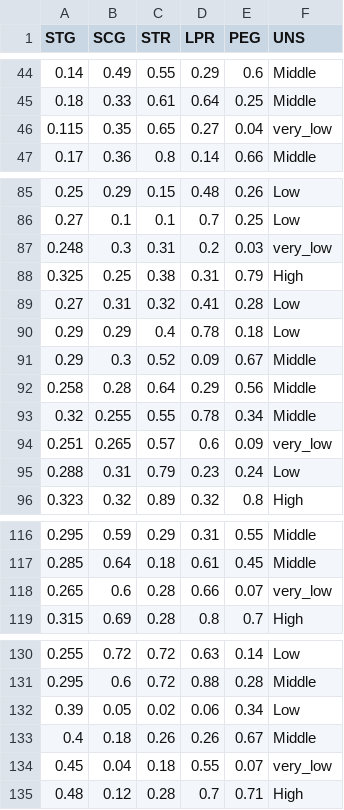
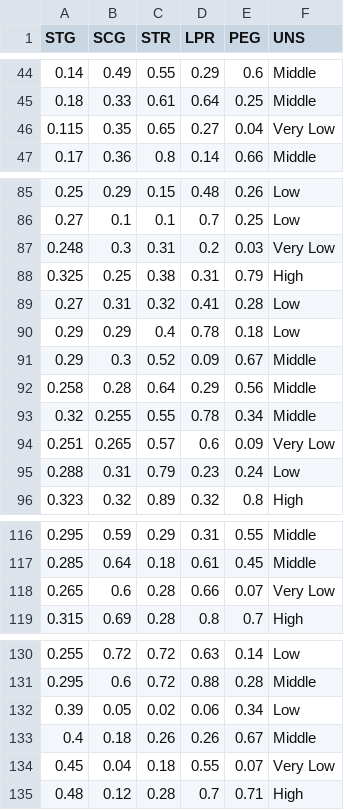
Before and after one commit to ha-pu/data_files, a CSV file: 1-user_knowledge.csv, drawn as a sheet; only a part is shown, gaps mark what is left out; the diff covers the shown part only.

```diff
--- a/1-user_knowledge.csv
+++ b/1-user_knowledge.csv
@@ -45,3 +45,3 @@ STG,SCG,STR,LPR,PEG,UNS
 0.18,0.33,0.61,0.64,0.25,Middle
-0.115,0.35,0.65,0.27,0.04,very_low
+0.115,0.35,0.65,0.27,0.04,Very Low
 0.17,0.36,0.8,0.14,0.66,Middle
@@ -86,3 +86,3 @@ STG,SCG,STR,LPR,PEG,UNS
 0.27,0.1,0.1,0.7,0.25,Low
-0.248,0.3,0.31,0.2,0.03,very_low
+0.248,0.3,0.31,0.2,0.03,Very Low
 0.325,0.25,0.38,0.31,0.79,High
@@ -93,3 +93,3 @@ STG,SCG,STR,LPR,PEG,UNS
 0.32,0.255,0.55,0.78,0.34,Middle
-0.251,0.265,0.57,0.6,0.09,very_low
+0.251,0.265,0.57,0.6,0.09,Very Low
 0.288,0.31,0.79,0.23,0.24,Low
@@ -117,3 +117,3 @@ STG,SCG,STR,LPR,PEG,UNS
 0.285,0.64,0.18,0.61,0.45,Middle
-0.265,0.6,0.28,0.66,0.07,very_low
+0.265,0.6,0.28,0.66,0.07,Very Low
 0.315,0.69,0.28,0.8,0.7,High
@@ -133,3 +133,3 @@ STG,SCG,STR,LPR,PEG,UNS
 0.4,0.18,0.26,0.26,0.67,Middle
-0.45,0.04,0.18,0.55,0.07,very_low
+0.45,0.04,0.18,0.55,0.07,Very Low
 0.48,0.12,0.28,0.7,0.71,High
```
Also changed, not shown: 19 edited cells elsewhere in this file.
